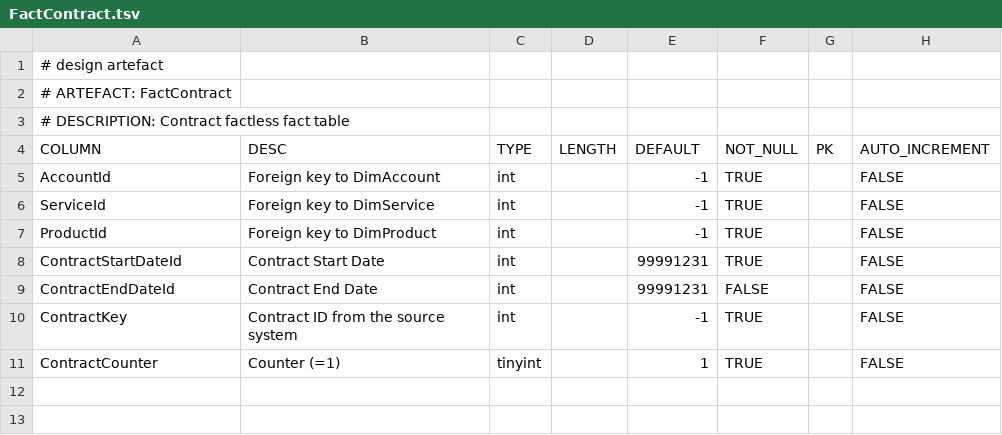
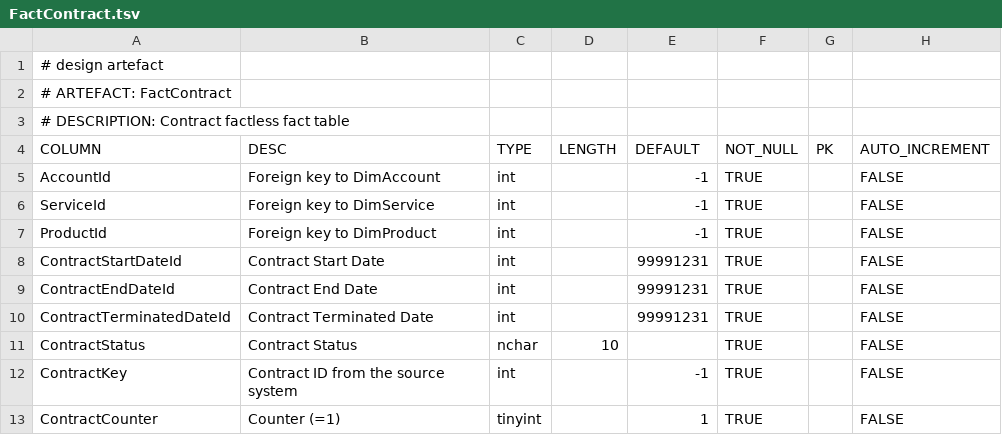
Before and after one commit to melvinwi/EDWCI, a TSV file: datastore/FactContract.tsv, drawn as a sheet.

Commit message:
Added terminated date and status to FactContract [#302]

```diff
--- a/datastore/FactContract.tsv
+++ b/datastore/FactContract.tsv
@@ -8,3 +8,5 @@ ProductId	Foreign key to DimProduct	int		-1	TRUE		FALSE
 ContractStartDateId	Contract Start Date	int		99991231	TRUE		FALSE
-ContractEndDateId	Contract End Date	int		99991231	FALSE		FALSE
+ContractEndDateId	Contract End Date	int		99991231	TRUE		FALSE
+ContractTerminatedDateId	Contract Terminated Date	int		99991231	TRUE		FALSE
+ContractStatus	Contract Status	nchar	10		TRUE		FALSE
 ContractKey	Contract ID from the source system	int		-1	TRUE		FALSE
```
Also changed, not shown: datastore/DICTIONARY.tsv.
